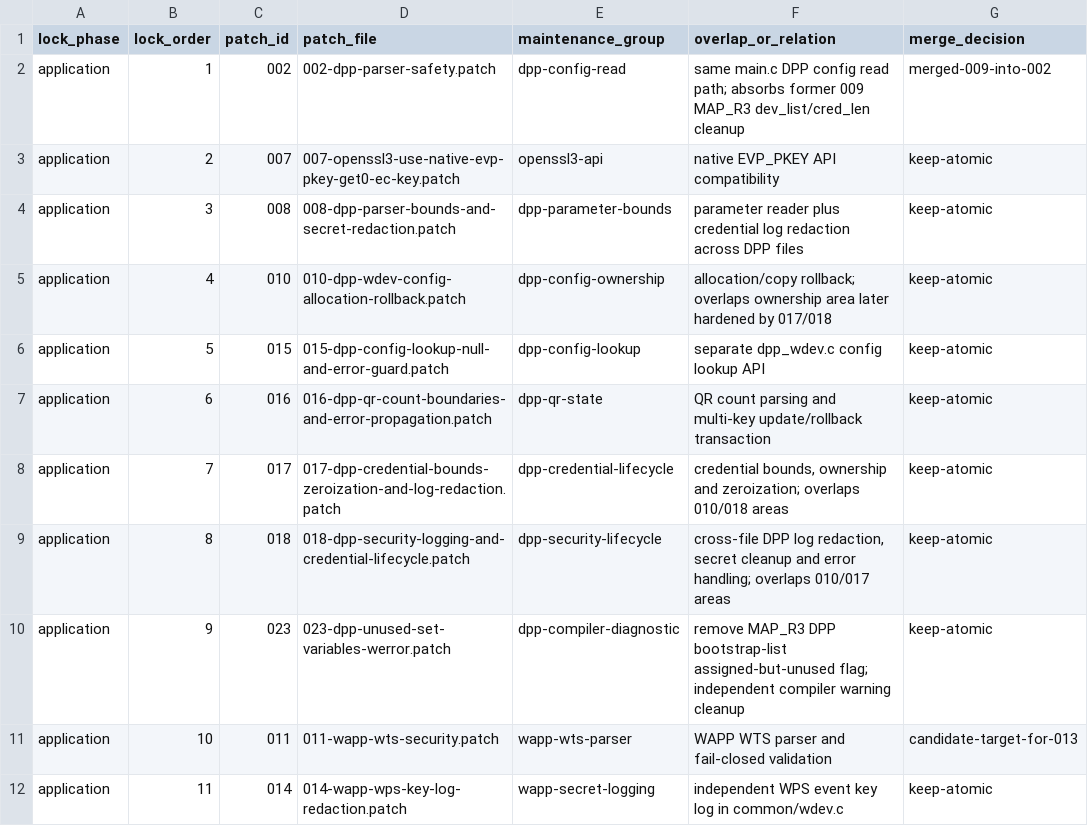
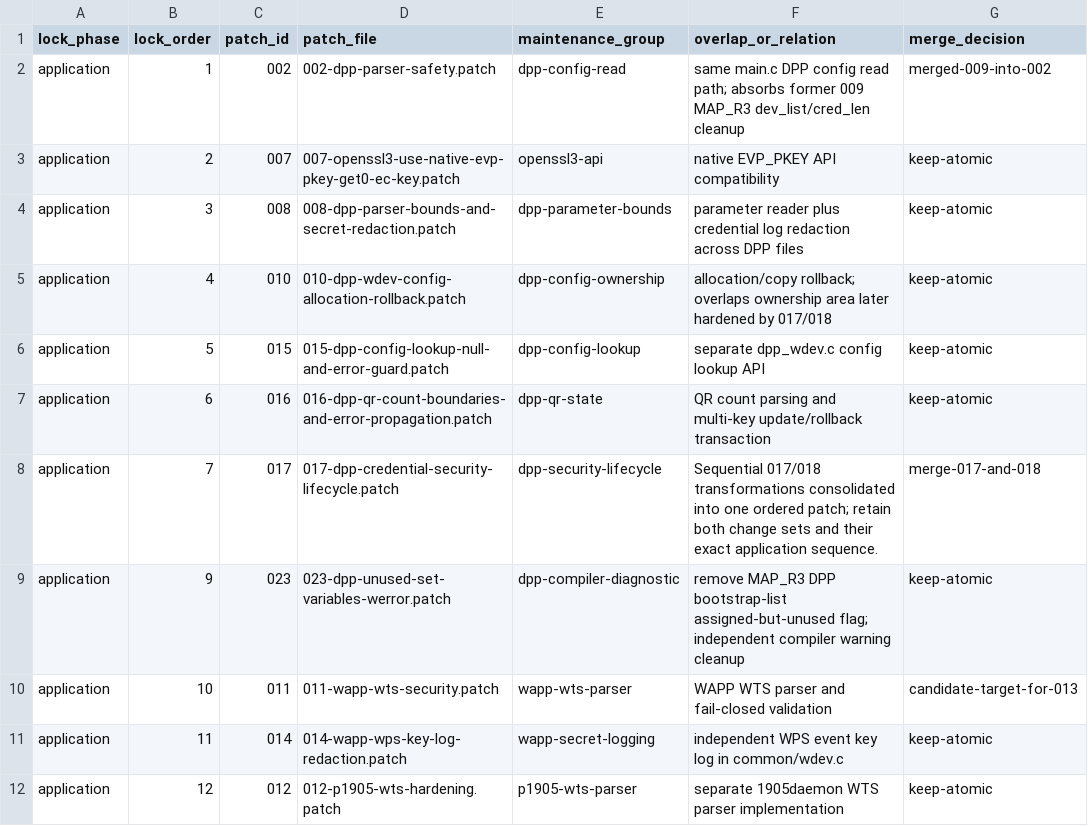
Before and after one commit to laodadelaoda/immortalwrt-mt798x-rebase, a CSV file: docs/easymesh-patch-maintenance-groups.csv, drawn as a sheet; only a part is shown; the shorter side is filled out with more unchanged rows.

```diff
--- a/docs/easymesh-patch-maintenance-groups.csv
+++ b/docs/easymesh-patch-maintenance-groups.csv
@@ -7,4 +7,3 @@ application,5,015,015-dpp-config-lookup-null-and-error-guard.patch,dpp-config-lo
 application,6,016,016-dpp-qr-count-boundaries-and-error-propagation.patch,dpp-qr-state,"QR count parsing and multi-key update/rollback transaction",keep-atomic
-application,7,017,017-dpp-credential-bounds-zeroization-and-log-redaction.patch,dpp-credential-lifecycle,"credential bounds, ownership and zeroization; overlaps 010/018 areas",keep-atomic
-application,8,018,018-dpp-security-logging-and-credential-lifecycle.patch,dpp-security-lifecycle,"cross-file DPP log redaction, secret cleanup and error handling; overlaps 010/017 areas",keep-atomic
+application,7,017,017-dpp-credential-security-lifecycle.patch,dpp-security-lifecycle,Sequential 017/018 transformations consolidated into one ordered patch; retain both change sets and their exact application sequence.,merge-017-and-018
 application,9,023,023-dpp-unused-set-variables-werror.patch,dpp-compiler-diagnostic,"remove MAP_R3 DPP bootstrap-list assigned-but-unused flag; independent compiler warning cleanup",keep-atomic
```
Also changed, not shown: docs/audit/easymesh-patch-dependencies.csv, 3 other files.
